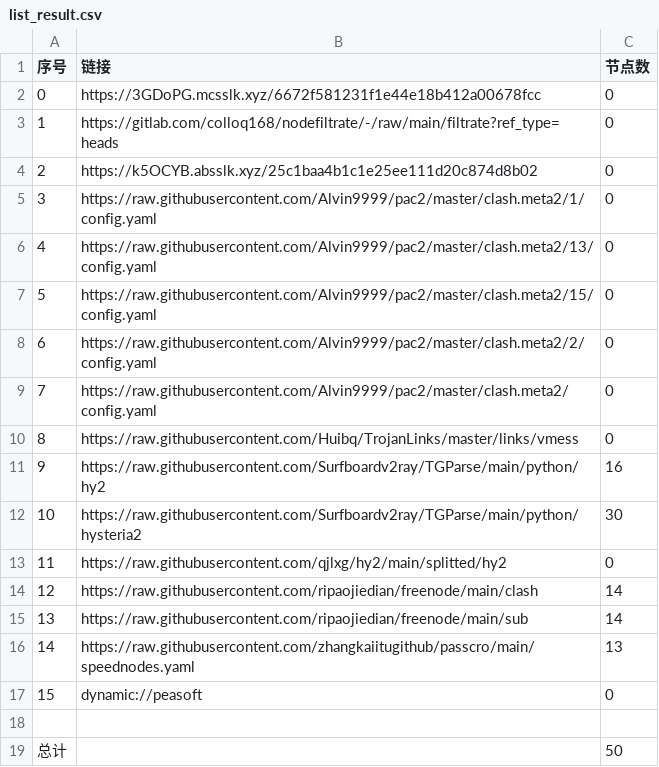
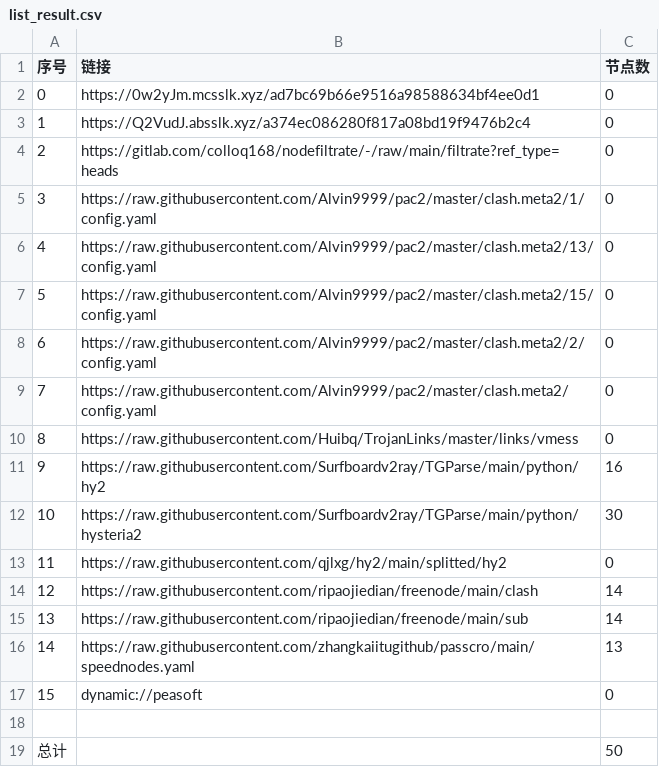
Before and after one commit to xiao99qiao/NoMoreWalls, a CSV file: list_result.csv, drawn as a sheet.

```diff
--- a/list_result.csv
+++ b/list_result.csv
@@ -1,5 +1,5 @@
 序号,链接,节点数
-0,https://3GDoPG.mcsslk.xyz/6672f581231f1e44e18b412a00678fcc,0
-1,https://gitlab.com/colloq168/nodefiltrate/-/raw/main/filtrate?ref_type=heads,0
-2,https://k5OCYB.absslk.xyz/25c1baa4b1c1e25ee111d20c874d8b02,0
+0,https://0w2yJm.mcsslk.xyz/ad7bc69b66e9516a98588634bf4ee0d1,0
+1,https://Q2VudJ.absslk.xyz/a374ec086280f817a08bd19f9476b2c4,0
+2,https://gitlab.com/colloq168/nodefiltrate/-/raw/main/filtrate?ref_type=heads,0
 3,https://raw.githubusercontent.com/Alvin9999/pac2/master/clash.meta2/1/config.yaml,0
```
Also changed, not shown: 3 other files.
